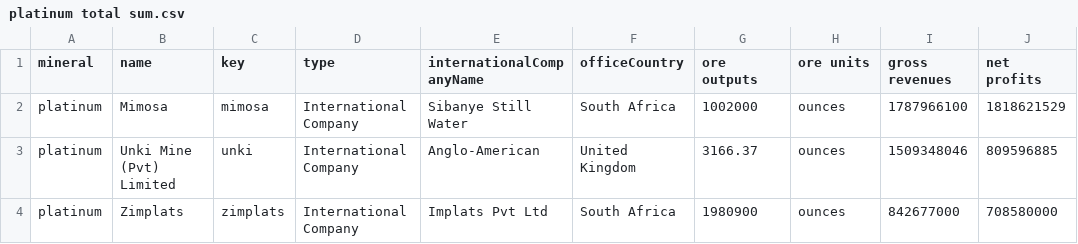
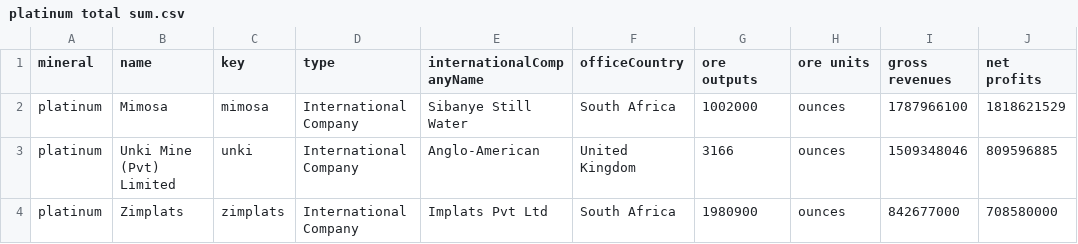
Before and after one commit to SIVIO-Institute/MRMI, a CSV file: platinum total sum.csv, drawn as a sheet; only a part is shown; the diff names each change by its address in the sheet, - before the commit and + after, or states it on an @@ line.

Commit message:
Update platinum total sum.csv

```diff
--- a/platinum total sum.csv
+++ b/platinum total sum.csv
-G3 (ore outputs): 3166.37
+G3 (ore outputs): 3166
```
